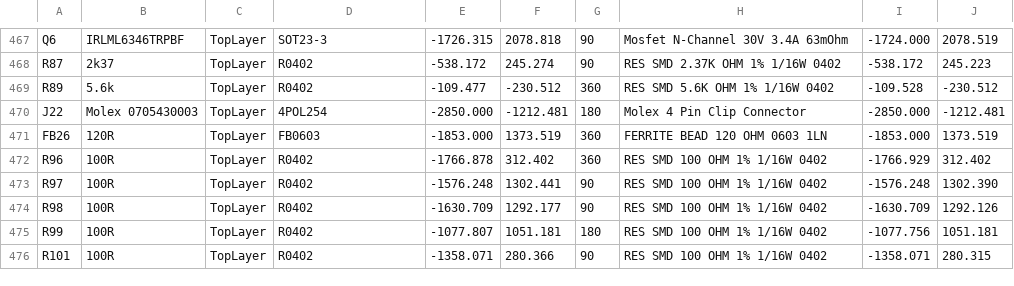
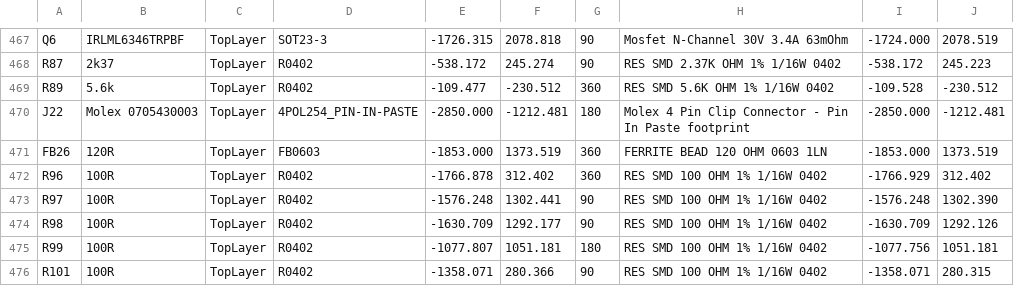
Before and after one commit to ultimachine/Archim, a CSV file: Project Outputs/Archim2_2.1a_PickPlace.csv, drawn as a sheet; only a part is shown, gaps mark what is left out; the diff covers the shown part only; the diff names each change by its address in the sheet, - before the commit and + after, or states it on an @@ line.

Commit message:
change connectors to pin in paste where possible

```diff
--- a/Project Outputs/Archim2_2.1a_PickPlace.csv
+++ b/Project Outputs/Archim2_2.1a_PickPlace.csv
-D470: 4POL254
+D470: 4POL254_PIN-IN-PASTE
-H470: Molex 4 Pin Clip Connector
+H470: Molex 4 Pin Clip Connector - Pin In Paste footprint
```
Also changed, not shown: 49 edited cells elsewhere in this file, 53 other files.
